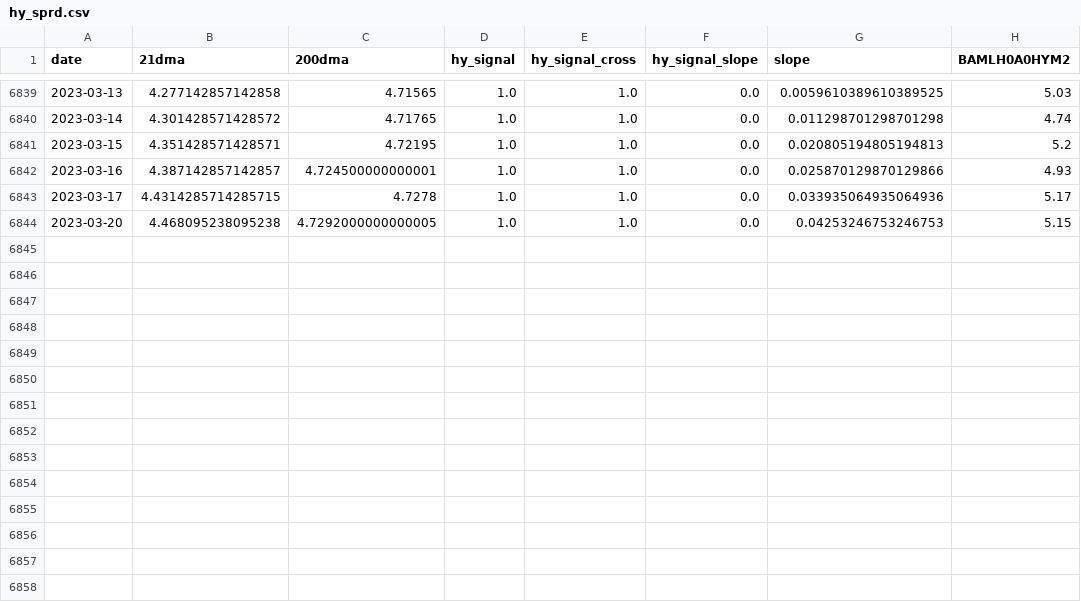
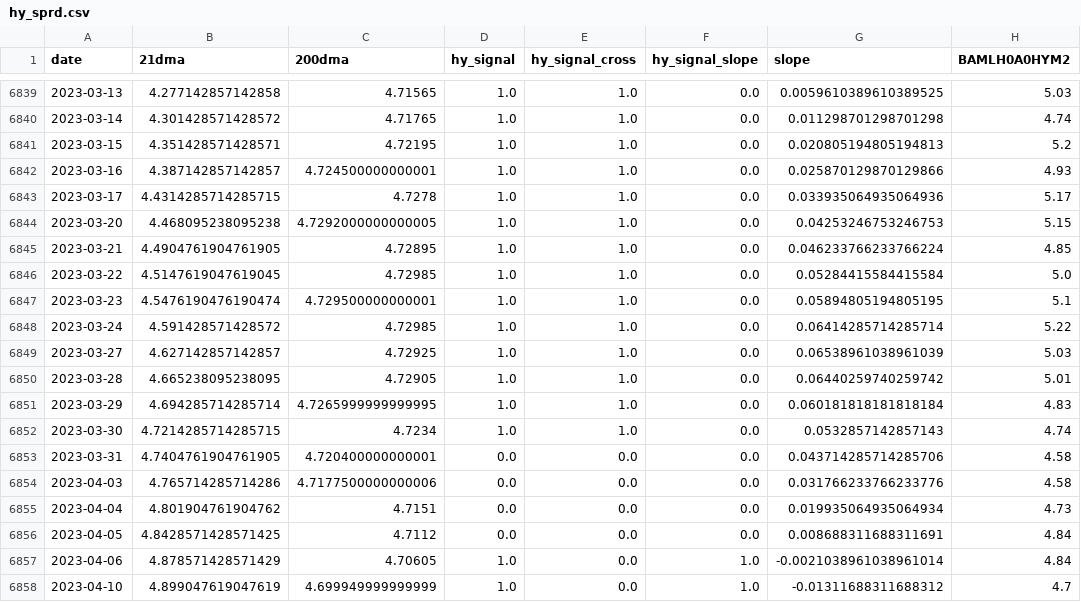
Before and after one commit to zhenik70/qrio, a CSV file: data/hy_sprd.csv, drawn as a sheet; only a part is shown, gaps mark what is left out; the diff names each change by its address in the sheet, - before the commit and + after, or states it on an @@ line.

Commit message:
the file has been updated 2023-04-11

```diff
--- a/data/hy_sprd.csv
+++ b/data/hy_sprd.csv
+row 6845: 2023-03-21 | 4.4904761904761905 | 4.72895 | 1.0 | 1.0 | 0.0 | 0.046233766233766224 | 4.85
+row 6846: 2023-03-22 | 4.5147619047619045 | 4.72985 | 1.0 | 1.0 | 0.0 | 0.05284415584415584 | 5.0
+row 6847: 2023-03-23 | 4.5476190476190474 | 4.729500000000001 | 1.0 | 1.0 | 0.0 | 0.05894805194805195 | 5.1
+row 6848: 2023-03-24 | 4.591428571428572 | 4.72985 | 1.0 | 1.0 | 0.0 | 0.06414285714285714 | 5.22
+row 6849: 2023-03-27 | 4.627142857142857 | 4.72925 | 1.0 | 1.0 | 0.0 | 0.06538961038961039 | 5.03
+row 6850: 2023-03-28 | 4.665238095238095 | 4.72905 | 1.0 | 1.0 | 0.0 | 0.06440259740259742 | 5.01
+row 6851: 2023-03-29 | 4.694285714285714 | 4.7265999999999995 | 1.0 | 1.0 | 0.0 | 0.060181818181818184 | 4.83
+row 6852: 2023-03-30 | 4.7214285714285715 | 4.7234 | 1.0 | 1.0 | 0.0 | 0.0532857142857143 | 4.74
+row 6853: 2023-03-31 | 4.7404761904761905 | 4.720400000000001 | 0.0 | 0.0 | 0.0 | 0.043714285714285706 | 4.58
+row 6854: 2023-04-03 | 4.765714285714286 | 4.7177500000000006 | 0.0 | 0.0 | 0.0 | 0.031766233766233776 | 4.58
+row 6855: 2023-04-04 | 4.801904761904762 | 4.7151 | 0.0 | 0.0 | 0.0 | 0.019935064935064934 | 4.73
+row 6856: 2023-04-05 | 4.8428571428571425 | 4.7112 | 0.0 | 0.0 | 0.0 | 0.008688311688311691 | 4.84
+row 6857: 2023-04-06 | 4.878571428571429 | 4.70605 | 1.0 | 0.0 | 1.0 | -0.0021038961038961014 | 4.84
+row 6858: 2023-04-10 | 4.899047619047619 | 4.699949999999999 | 1.0 | 0.0 | 1.0 | -0.01311688311688312 | 4.7
```
